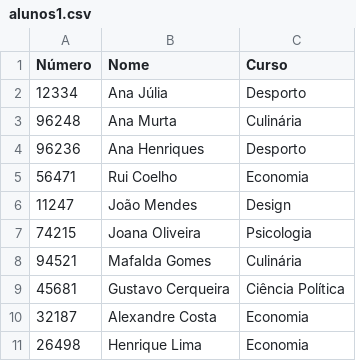
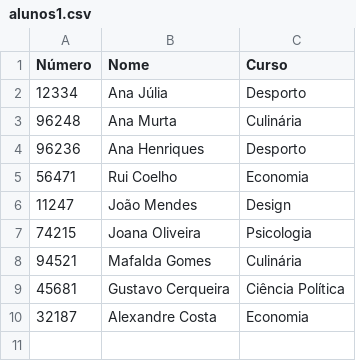
Before and after one commit to sailoring-rgb/projetosPL, a CSV file: TP1/input/alunos1.csv, drawn as a sheet.

```diff
--- a/TP1/input/alunos1.csv
+++ b/TP1/input/alunos1.csv
@@ -10,2 +10 @@ Número,Nome,Curso
 32187,Alexandre Costa,Economia
-26498,Henrique Lima,Economia
```
Also changed, not shown: TP1/input/alunos7.csv, 4 other files.
